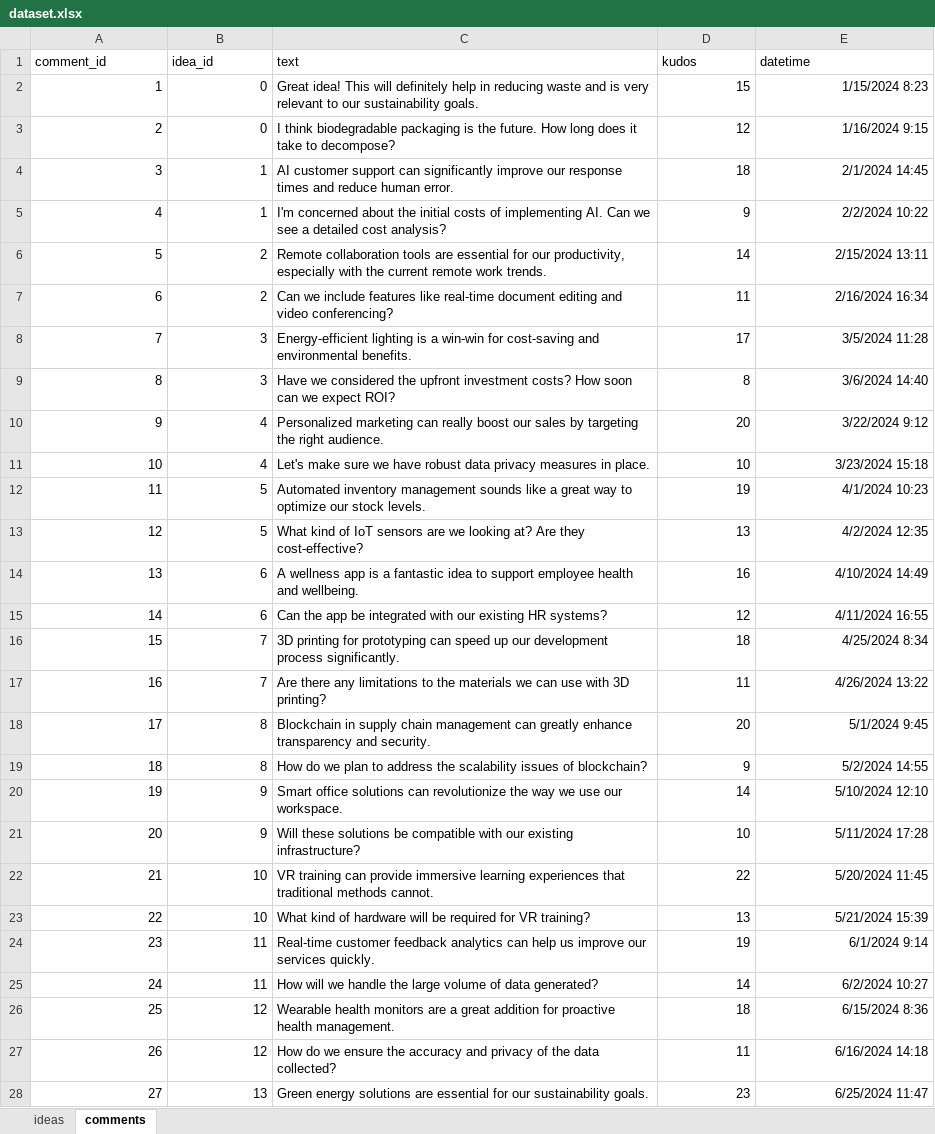
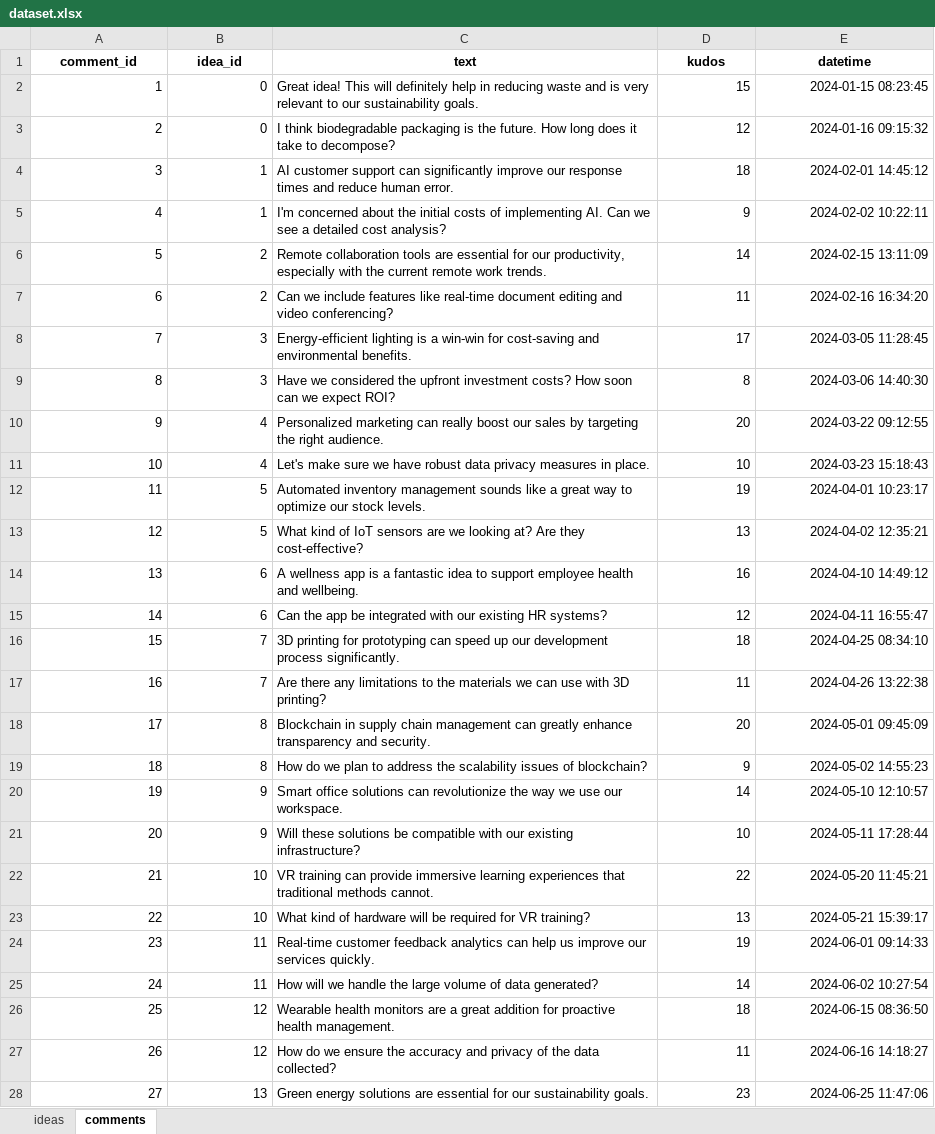
Before and after one commit to balooooooooo/greenhack2024, an Excel workbook: dataset.xlsx, sheet comments, drawn as a sheet; only a part is shown; values as stored, in another font and other column widths than the file's, no borders; table styles not drawn; the diff covers the shown part only; the diff names each change by its address in the sheet, - before the commit and + after, or states it on an @@ line.

```diff
--- a/dataset.xlsx (sheet comments)
+++ b/dataset.xlsx (sheet comments)
@@ A1:E1 bold: off → on, alignment: left → center @@
-E2 (datetime): 1/15/2024 8:23
+E2 (datetime): 2024-01-15 08:23:45
-E3 (datetime): 1/16/2024 9:15
+E3 (datetime): 2024-01-16 09:15:32
-E4 (datetime): 2/1/2024 14:45
+E4 (datetime): 2024-02-01 14:45:12
-E5 (datetime): 2/2/2024 10:22
+E5 (datetime): 2024-02-02 10:22:11
-E6 (datetime): 2/15/2024 13:11
+E6 (datetime): 2024-02-15 13:11:09
-E7 (datetime): 2/16/2024 16:34
+E7 (datetime): 2024-02-16 16:34:20
-E8 (datetime): 3/5/2024 11:28
+E8 (datetime): 2024-03-05 11:28:45
-E9 (datetime): 3/6/2024 14:40
+E9 (datetime): 2024-03-06 14:40:30
-E10 (datetime): 3/22/2024 9:12
+E10 (datetime): 2024-03-22 09:12:55
-E11 (datetime): 3/23/2024 15:18
+E11 (datetime): 2024-03-23 15:18:43
-E12 (datetime): 4/1/2024 10:23
+E12 (datetime): 2024-04-01 10:23:17
-E13 (datetime): 4/2/2024 12:35
+E13 (datetime): 2024-04-02 12:35:21
-E14 (datetime): 4/10/2024 14:49
+E14 (datetime): 2024-04-10 14:49:12
-E15 (datetime): 4/11/2024 16:55
+E15 (datetime): 2024-04-11 16:55:47
-E16 (datetime): 4/25/2024 8:34
+E16 (datetime): 2024-04-25 08:34:10
-E17 (datetime): 4/26/2024 13:22
+E17 (datetime): 2024-04-26 13:22:38
-E18 (datetime): 5/1/2024 9:45
+E18 (datetime): 2024-05-01 09:45:09
-E19 (datetime): 5/2/2024 14:55
+E19 (datetime): 2024-05-02 14:55:23
-E20 (datetime): 5/10/2024 12:10
+E20 (datetime): 2024-05-10 12:10:57
-E21 (datetime): 5/11/2024 17:28
+E21 (datetime): 2024-05-11 17:28:44
-E22 (datetime): 5/20/2024 11:45
+E22 (datetime): 2024-05-20 11:45:21
-E23 (datetime): 5/21/2024 15:39
+E23 (datetime): 2024-05-21 15:39:17
-E24 (datetime): 6/1/2024 9:14
+E24 (datetime): 2024-06-01 09:14:33
-E25 (datetime): 6/2/2024 10:27
+E25 (datetime): 2024-06-02 10:27:54
-E26 (datetime): 6/15/2024 8:36
+E26 (datetime): 2024-06-15 08:36:50
-E27 (datetime): 6/16/2024 14:18
+E27 (datetime): 2024-06-16 14:18:27
-E28 (datetime): 6/25/2024 11:47
+E28 (datetime): 2024-06-25 11:47:06
```
Also changed, not shown: 23 edited cells elsewhere in this sheet, sheet ideas, 8 other files.
